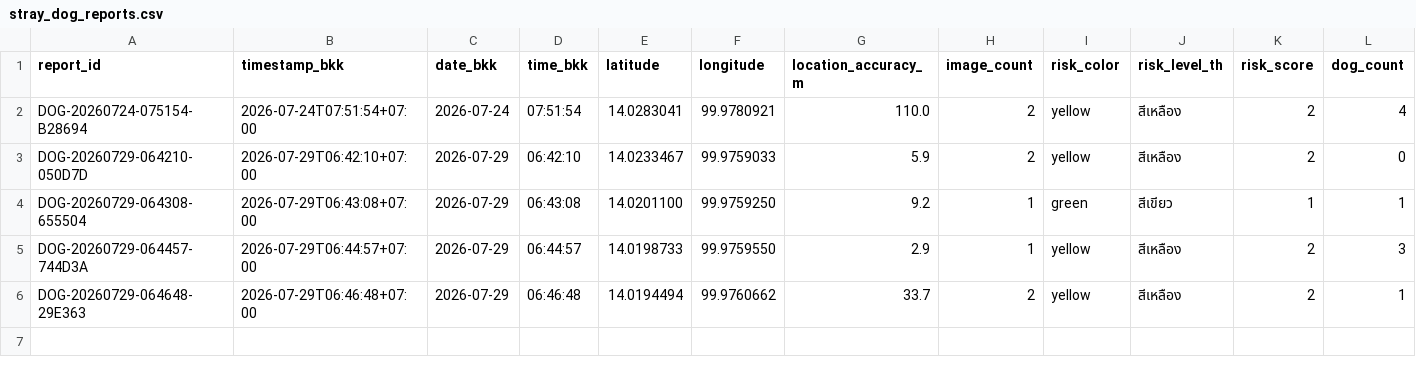
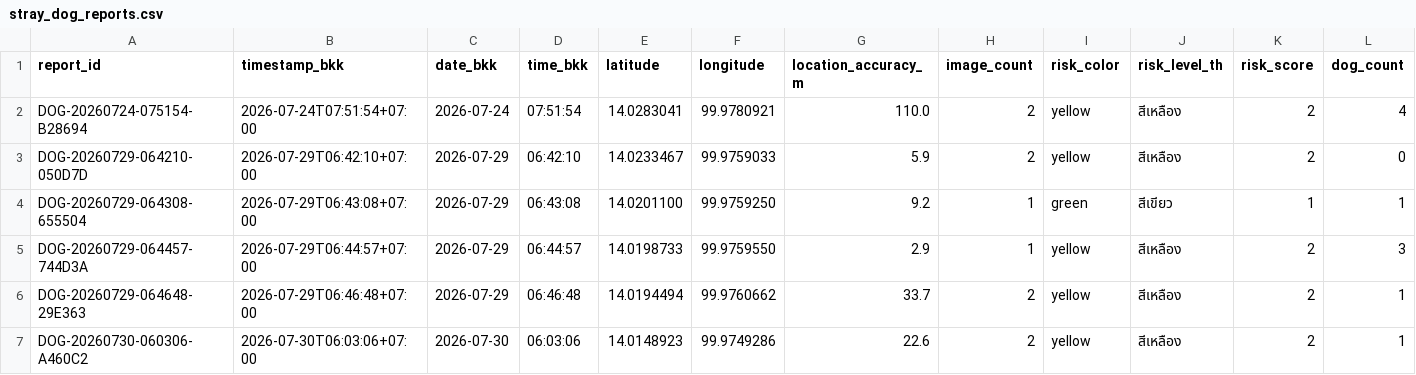
Before and after one commit to PythonianSt/StrayDogSafety, a CSV file: data/stray_dog_reports.csv, drawn as a sheet; only a part is shown; rows hold the shown columns only; the diff names each change by its address in the sheet, - before the commit and + after, or states it on an @@ line.

Commit message:
Add stray dog report DOG-20260730-060306-A460C2

```diff
--- a/data/stray_dog_reports.csv
+++ b/data/stray_dog_reports.csv
+row 7: DOG-20260730-060306-A460C2 | 2026-07-30T06:03:06+07:00 | 2026-07-30 | 06:03:06 | 14.0148923 | 99.9749286 | 22.6 | 2 | yellow | สีเหลือง | 2 | 1
```
